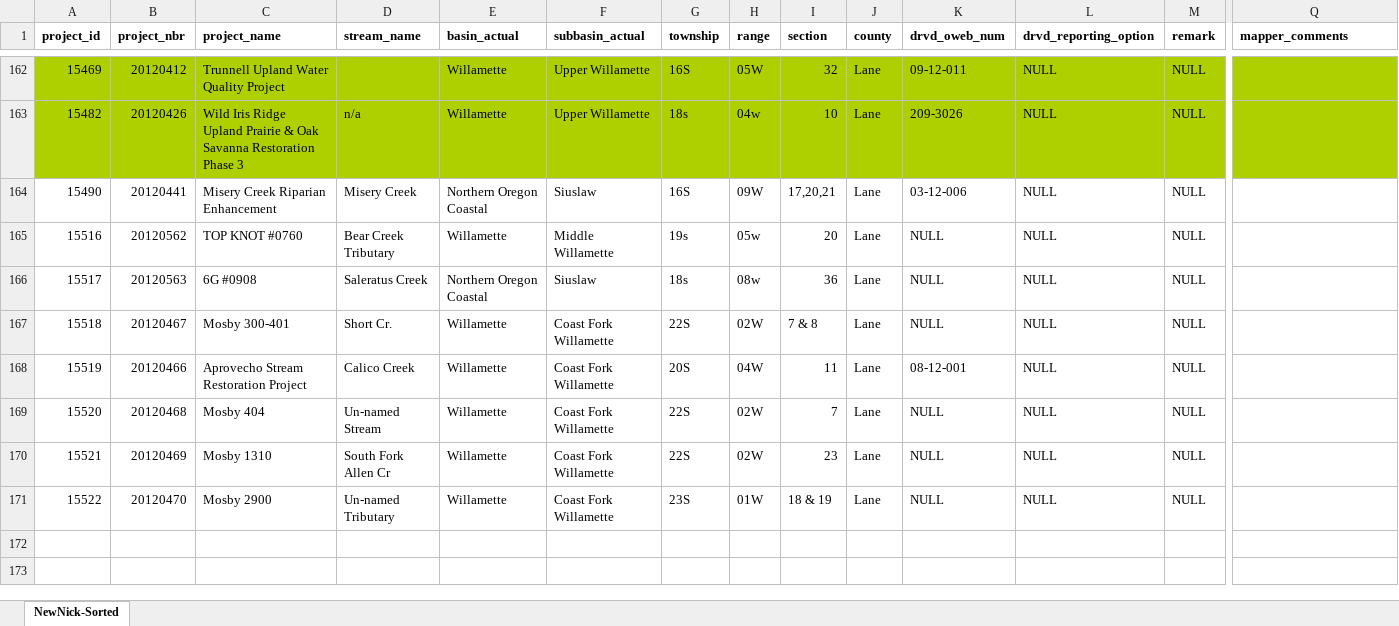
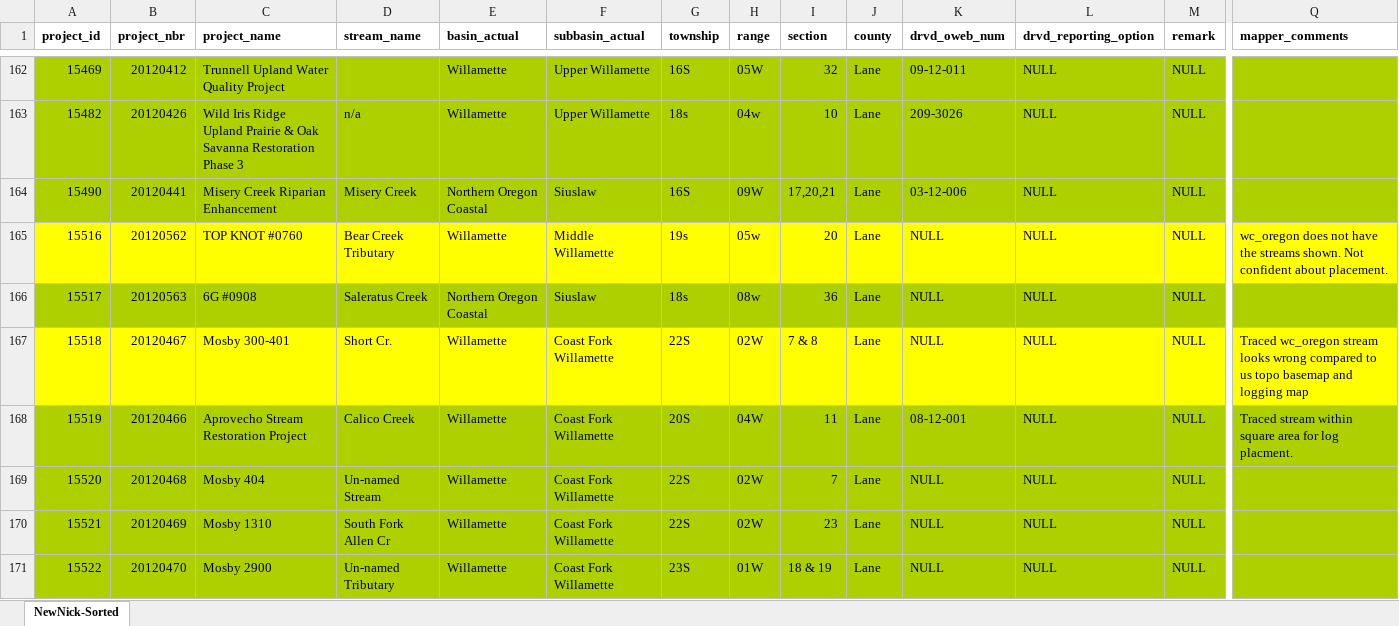
Before and after one commit to hallahan/oweb, an Excel workbook: NickToMap_07152013.xlsx, sheet NewNick-Sorted, drawn as a sheet; only a part is shown, gaps mark what is left out; values as stored, in another font and other column widths than the file's, no borders; the diff covers the shown part only; the diff names each change by its address in the sheet, - before the commit and + after, or states it on an @@ line.

Commit message:
gone through all of the assigned projects

```diff
--- a/NickToMap_07152013.xlsx (sheet NewNick-Sorted)
+++ b/NickToMap_07152013.xlsx (sheet NewNick-Sorted)
-A164:Q164 fill: none
+A164:Q164 fill: #AECF00
-A165:Q165 fill: none
+A165:Q165 fill: #FFFF00
-Q165 (mapper_comments): (empty)
+Q165 (mapper_comments): wc_oregon does not have the streams shown. Not confident about placement.
-A166:Q166 fill: none
+A166:Q166 fill: #AECF00
-A167:Q167 fill: none
+A167:Q167 fill: #FFFF00
-Q167 (mapper_comments): (empty)
+Q167 (mapper_comments): Traced wc_oregon stream looks wrong compared to us topo basemap and logging map
-A168:Q171 fill: none
+A168:Q171 fill: #AECF00
-Q168 (mapper_comments): (empty)
+Q168 (mapper_comments): Traced stream within square area for log placment.
```
Also changed, not shown: cell formats elsewhere in this sheet, 26 other files.
